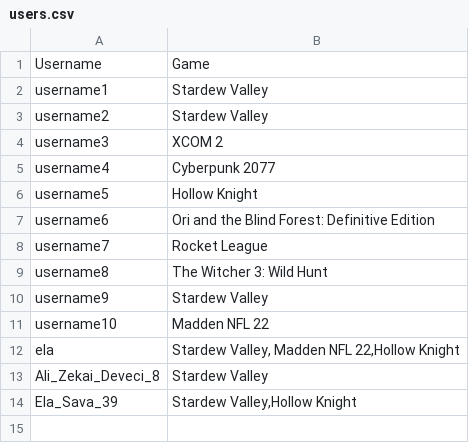
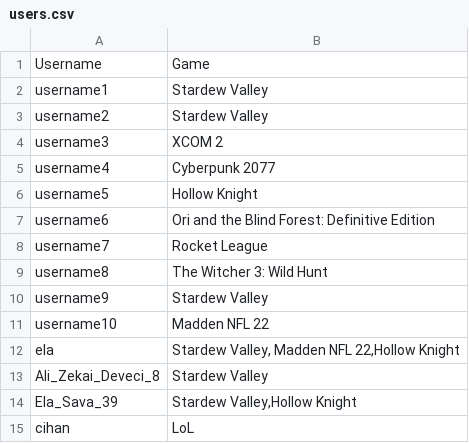
Before and after one commit to elassava/Pre-Pair-Project-Desktop, a CSV file: Info/users.csv, drawn as a sheet; the diff names each change by its address in the sheet, - before the commit and + after, or states it on an @@ line.

```diff
--- a/Info/users.csv
+++ b/Info/users.csv
+row 15: cihan | LoL
```
Also changed, not shown: Info/login_info.csv, 2 other files.
